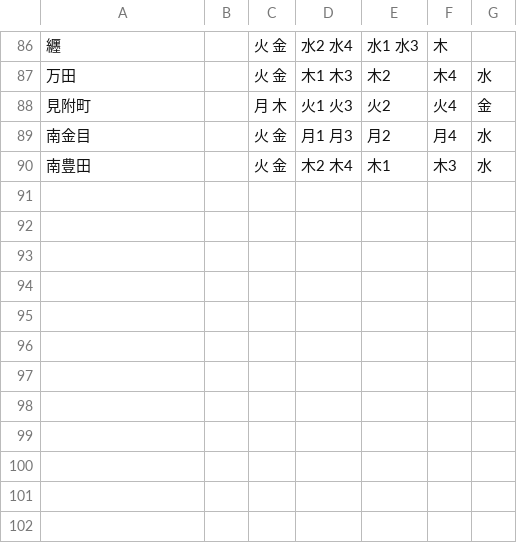
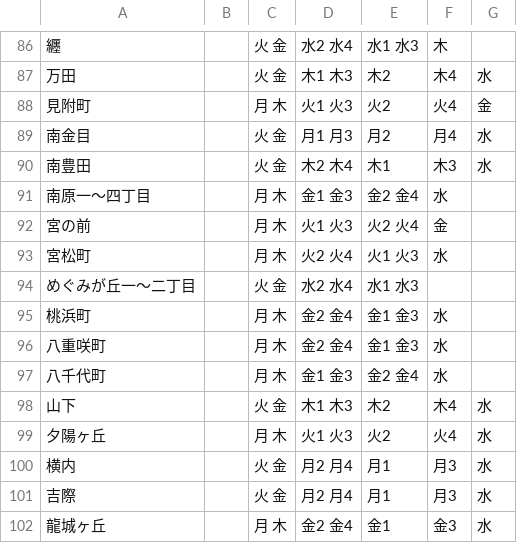
Before and after one commit to b3540/hiratuka-5374, a CSV file: data/area_days.csv, drawn as a sheet; only a part is shown, gaps mark what is left out; the diff names each change by its address in the sheet, - before the commit and + after, or states it on an @@ line.

Commit message:
Update area_days.csv

```diff
--- a/data/area_days.csv
+++ b/data/area_days.csv
+row 91: 南原一～四丁目 |  | 月 木 | 金1 金3 | 金2 金4 | 水
+row 92: 宮の前 |  | 月 木 | 火1 火3 | 火2 火4 | 金
+row 93: 宮松町 |  | 月 木 | 火2 火4 | 火1 火3 | 水
+row 94: めぐみが丘一～二丁目 |  | 火 金 | 水2 水4 | 水1 水3
+row 95: 桃浜町 |  | 月 木 | 金2 金4 | 金1 金3 | 水
+row 96: 八重咲町 |  | 月 木 | 金2 金4 | 金1 金3 | 水
+row 97: 八千代町 |  | 月 木 | 金1 金3 | 金2 金4 | 水
+row 98: 山下 |  | 火 金 | 木1 木3 | 木2 | 木4 | 水
+row 99: 夕陽ヶ丘 |  | 月 木 | 火1 火3 | 火2 | 火4 | 水
+row 100: 横内 |  | 火 金 | 月2 月4 | 月1 | 月3 | 水
+row 101: 吉際 |  | 火 金 | 月2 月4 | 月1 | 月3 | 水
+row 102: 龍城ヶ丘 |  | 月 木 | 金2 金4 | 金1 | 金3 | 水
```
